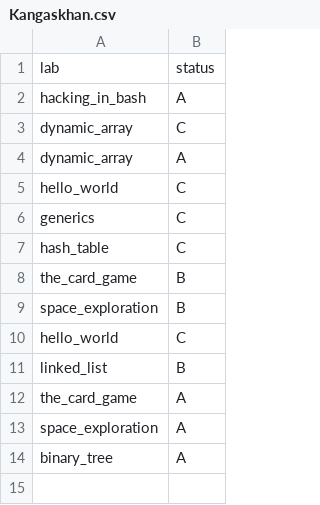
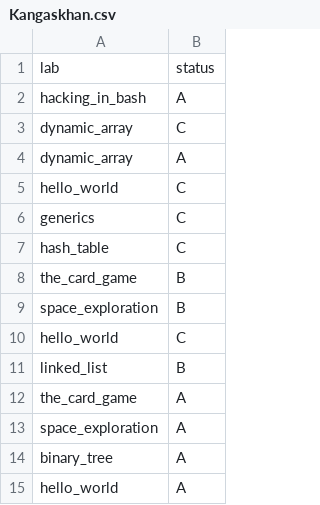
Before and after one commit to ptal/pf2-summer-2023, a CSV file: Kangaskhan.csv, drawn as a sheet.

Commit message:
29/05 grading

```diff
--- a/Kangaskhan.csv
+++ b/Kangaskhan.csv
@@ -14 +14,2 @@ space_exploration, A
 binary_tree, A
+hello_world, A
```
